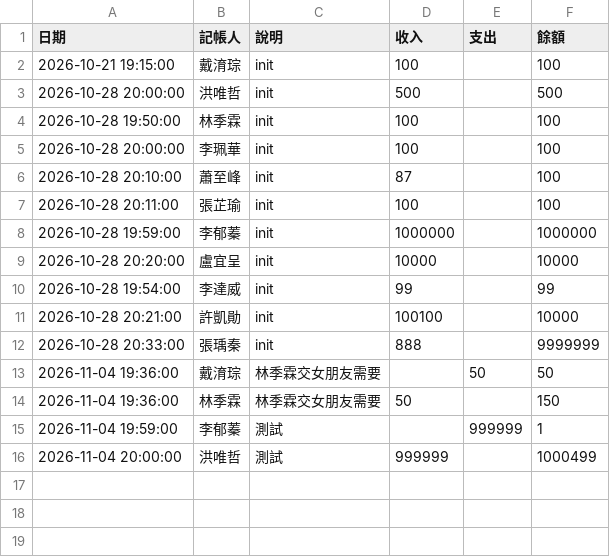
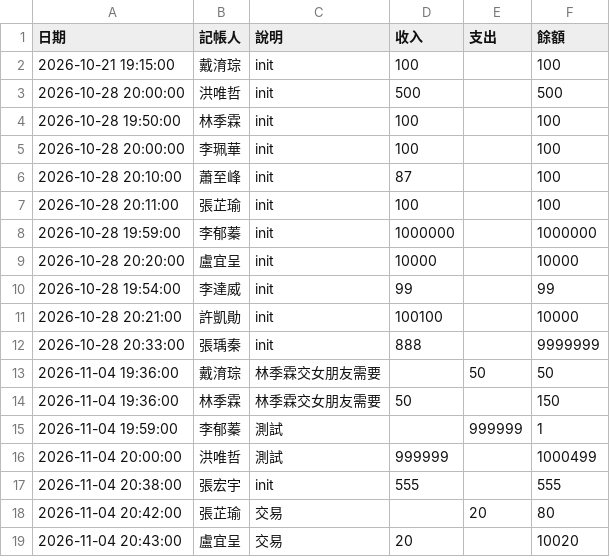
Before and after one commit to yuttai/--------7798, a CSV file: ledger.csv, drawn as a sheet; the diff names each change by its address in the sheet, - before the commit and + after, or states it on an @@ line.

Commit message:
交易

```diff
--- a/ledger.csv
+++ b/ledger.csv
+row 17: 2026-11-04 20:38:00 | 張宏宇 | init | 555 |  | 555
+row 18: 2026-11-04 20:42:00 | 張芷瑜 | 交易 |  | 20 | 80
+row 19: 2026-11-04 20:43:00 | 盧宜呈 | 交易 | 20 |  | 10020
```
